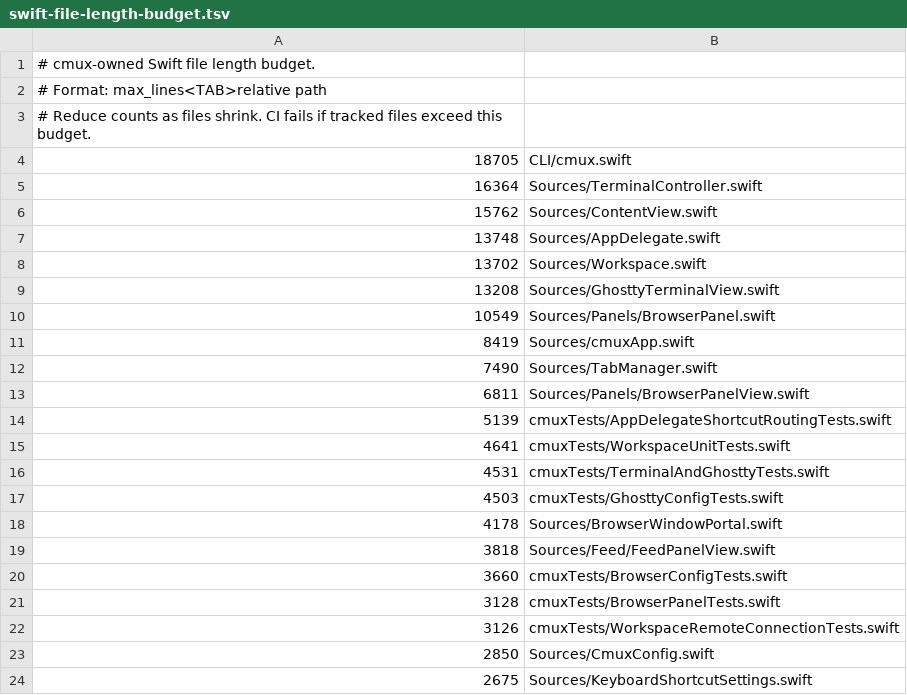
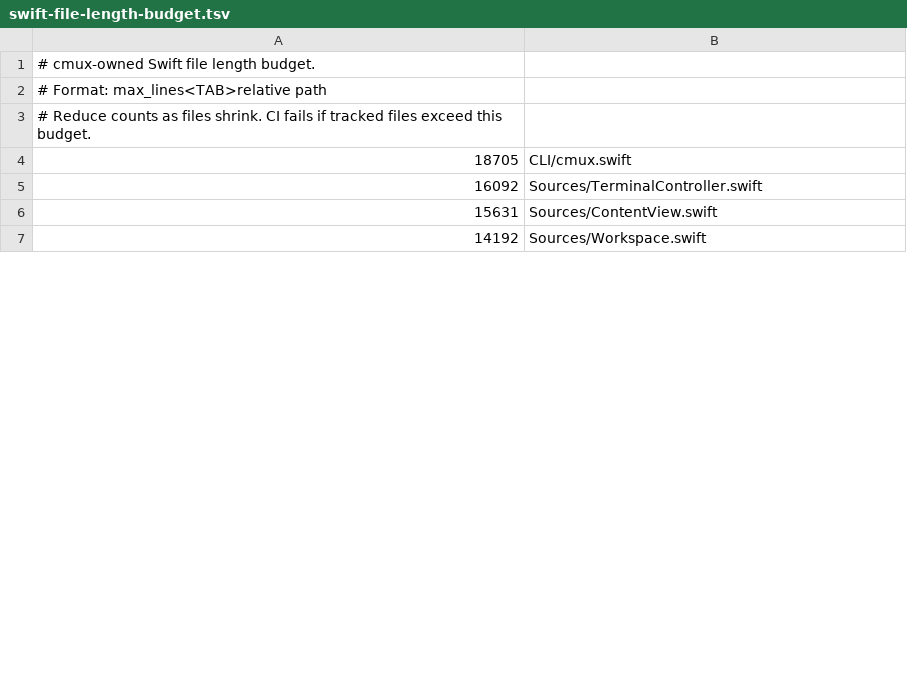
Before and after one commit to youdidwhat-towho/cmux, a TSV file: .github/swift-file-length-budget.tsv, drawn as a sheet; only a part is shown; the diff covers the shown part only.

Commit message:
chore: refresh file length budget after main merge

```diff
--- a/.github/swift-file-length-budget.tsv
+++ b/.github/swift-file-length-budget.tsv
@@ -4,21 +4,4 @@
 18705	CLI/cmux.swift
-16364	Sources/TerminalController.swift
-15762	Sources/ContentView.swift
-13748	Sources/AppDelegate.swift
-13702	Sources/Workspace.swift
-13208	Sources/GhosttyTerminalView.swift
-10549	Sources/Panels/BrowserPanel.swift
-8419	Sources/cmuxApp.swift
-7490	Sources/TabManager.swift
-6811	Sources/Panels/BrowserPanelView.swift
-5139	cmuxTests/AppDelegateShortcutRoutingTests.swift
-4641	cmuxTests/WorkspaceUnitTests.swift
-4531	cmuxTests/TerminalAndGhosttyTests.swift
-4503	cmuxTests/GhosttyConfigTests.swift
-4178	Sources/BrowserWindowPortal.swift
-3818	Sources/Feed/FeedPanelView.swift
-3660	cmuxTests/BrowserConfigTests.swift
-3128	cmuxTests/BrowserPanelTests.swift
-3126	cmuxTests/WorkspaceRemoteConnectionTests.swift
-2850	Sources/CmuxConfig.swift
-2675	Sources/KeyboardShortcutSettings.swift
+16092	Sources/TerminalController.swift
+15631	Sources/ContentView.swift
+14192	Sources/Workspace.swift
```
Also changed, not shown: 43 added rows, 22 removed rows and 4 edited cells elsewhere in this file.
